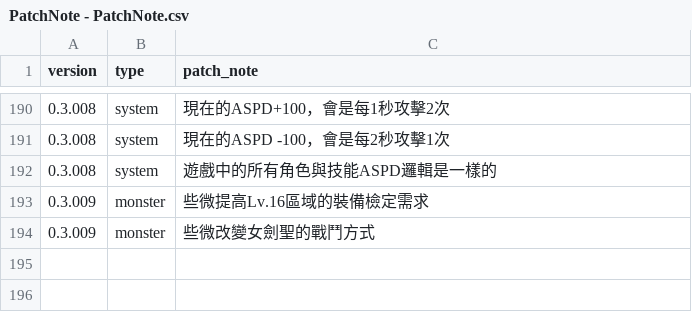
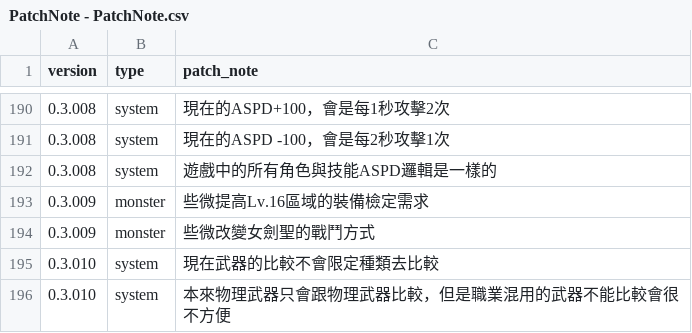
Before and after one commit to longagoseason/Dream-Crafter, a CSV file: source/PatchNote - PatchNote.csv, drawn as a sheet; only a part is shown, gaps mark what is left out.

```diff
--- a/source/PatchNote - PatchNote.csv
+++ b/source/PatchNote - PatchNote.csv
@@ -194 +194,3 @@ version,type,patch_note
 0.3.009,monster,些微改變女劍聖的戰鬥方式
+0.3.010,system,現在武器的比較不會限定種類去比較
+0.3.010,system,本來物理武器只會跟物理武器比較，但是職業混用的武器不能比較會很不方便
```
Also changed, not shown: 3 other files.
